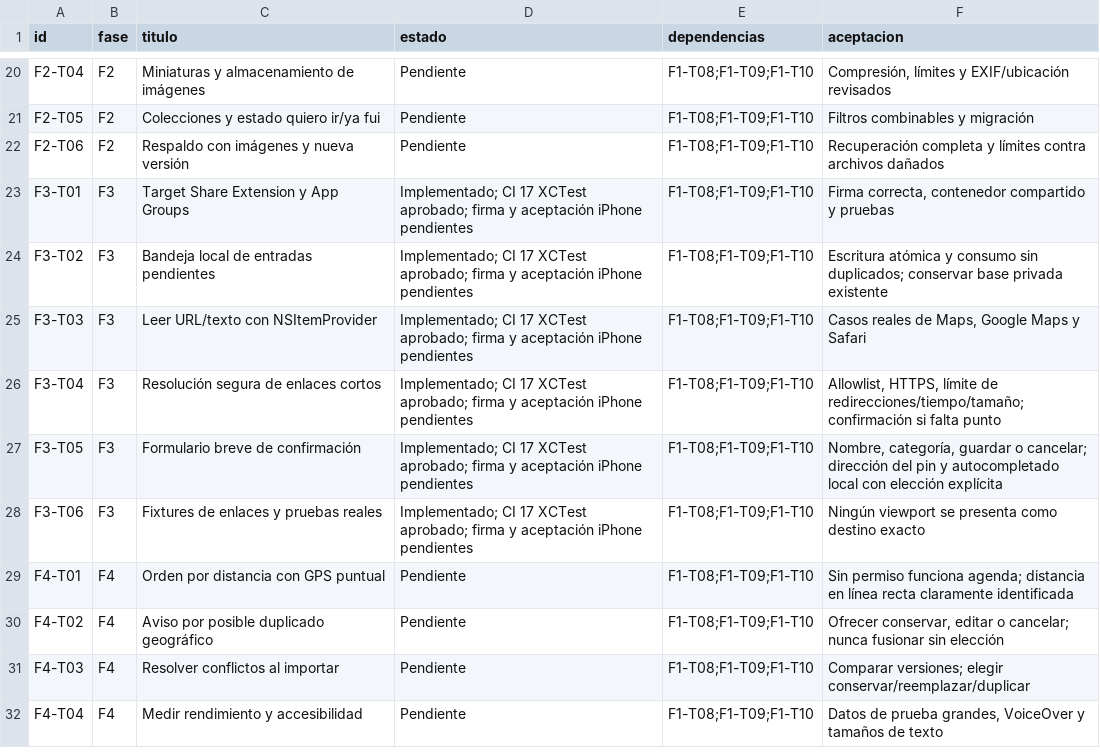
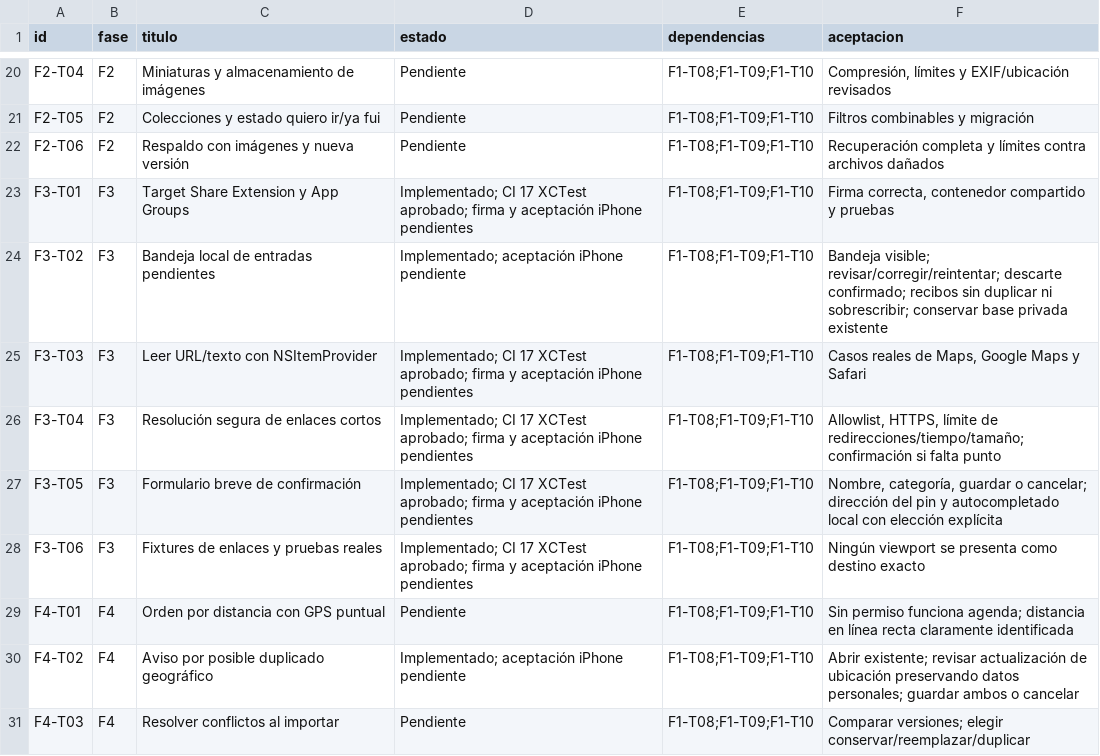
Before and after one commit to dafermen/PinHaven, a CSV file: docs/BACKLOG.csv, drawn as a sheet; only a part is shown, gaps mark what is left out; the shorter side is filled out with more unchanged rows.

```diff
--- a/docs/BACKLOG.csv
+++ b/docs/BACKLOG.csv
@@ -23,3 +23,3 @@ F2-T06,F2,Respaldo con imágenes y nueva versión,Pendiente,F1-T08;F1-T09;F1-T10
 F3-T01,F3,Target Share Extension y App Groups,Implementado; CI 17 XCTest aprobado; firma y aceptación iPhone pendientes,F1-T08;F1-T09;F1-T10,"Firma correcta, contenedor compartido y pruebas"
-F3-T02,F3,Bandeja local de entradas pendientes,Implementado; CI 17 XCTest aprobado; firma y aceptación iPhone pendientes,F1-T08;F1-T09;F1-T10,Escritura atómica y consumo sin duplicados; conservar base privada existente
+F3-T02,F3,Bandeja local de entradas pendientes,Implementado; aceptación iPhone pendiente,F1-T08;F1-T09;F1-T10,Bandeja visible; revisar/corregir/reintentar; descarte confirmado; recibos sin duplicar ni sobrescribir; conservar base privada existente
 F3-T03,F3,Leer URL/texto con NSItemProvider,Implementado; CI 17 XCTest aprobado; firma y aceptación iPhone pendientes,F1-T08;F1-T09;F1-T10,"Casos reales de Maps, Google Maps y Safari"
@@ -29,3 +29,3 @@ F3-T06,F3,Fixtures de enlaces y pruebas reales,Implementado; CI 17 XCTest aproba
 F4-T01,F4,Orden por distancia con GPS puntual,Pendiente,F1-T08;F1-T09;F1-T10,Sin permiso funciona agenda; distancia en línea recta claramente identificada
-F4-T02,F4,Aviso por posible duplicado geográfico,Pendiente,F1-T08;F1-T09;F1-T10,"Ofrecer conservar, editar o cancelar; nunca fusionar sin elección"
+F4-T02,F4,Aviso por posible duplicado geográfico,Implementado; aceptación iPhone pendiente,F1-T08;F1-T09;F1-T10,Abrir existente; revisar actualización de ubicación preservando datos personales; guardar ambos o cancelar
 F4-T03,F4,Resolver conflictos al importar,Pendiente,F1-T08;F1-T09;F1-T10,Comparar versiones; elegir conservar/reemplazar/duplicar
```
Also changed, not shown: 11 other files.
